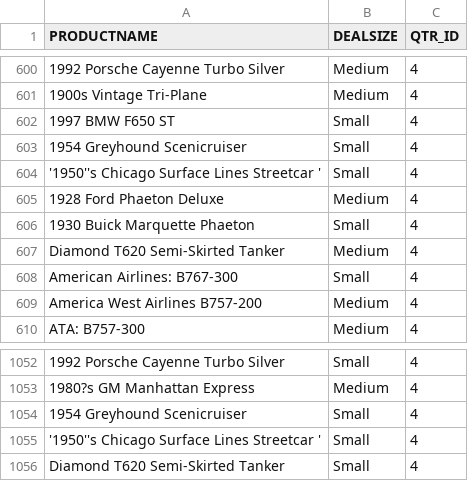
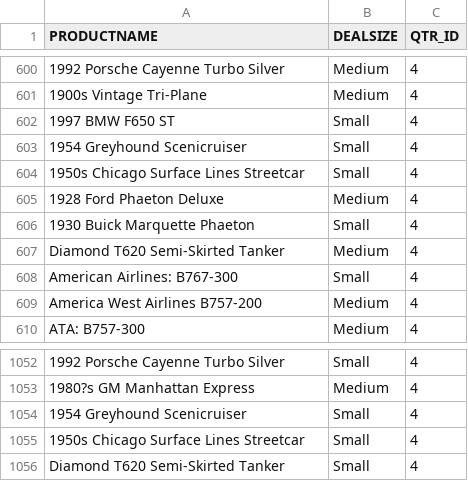
Before and after one commit to Zlynt/Decision-Support-Systems---PBI-2, a CSV file: CSV/TASKDATA1.csv, drawn as a sheet; only a part is shown, gaps mark what is left out; the diff covers the shown part only; the diff names each change by its address in the sheet, - before the commit and + after, or states it on an @@ line.

```diff
--- a/CSV/TASKDATA1.csv
+++ b/CSV/TASKDATA1.csv
-A604 (PRODUCTNAME): '1950''s Chicago Surface Lines Streetcar '
+A604 (PRODUCTNAME): 1950s Chicago Surface Lines Streetcar
-A1055 (PRODUCTNAME): '1950''s Chicago Surface Lines Streetcar '
+A1055 (PRODUCTNAME): 1950s Chicago Surface Lines Streetcar
```
Also changed, not shown: 7 edited cells elsewhere in this file, 7 other files.
